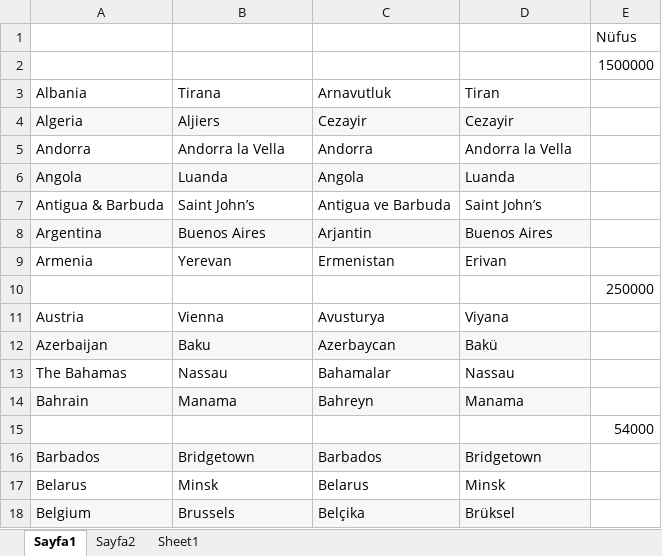
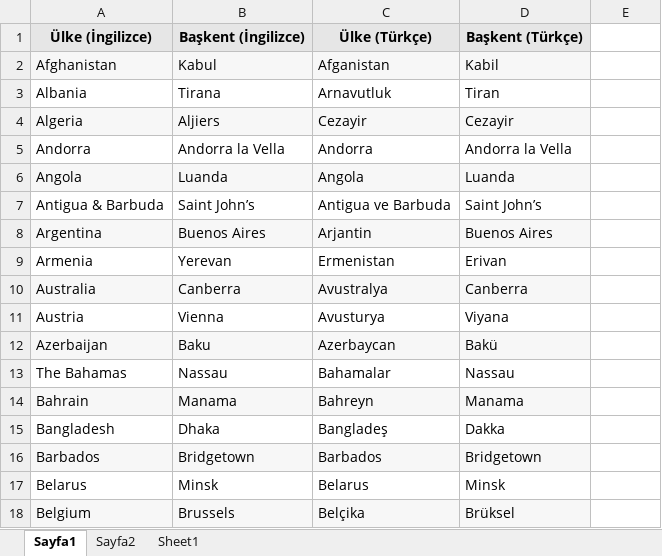
Before and after one commit to EceNarin/Selenium, an Excel workbook: src/resources/ulkeler.xlsx, sheet Sayfa1, drawn as a sheet; only a part is shown; values as stored, in another font and other column widths than the file's, no borders; removed rows and columns are numbered as before the commit, all else as after; the diff names each change by its address in the sheet, - before the commit and + after, or states it on an @@ line.

```diff
--- a/src/resources/ulkeler.xlsx (sheet Sayfa1)
+++ b/src/resources/ulkeler.xlsx (sheet Sayfa1)
-row 1:  |  |  |  | Nüfus
-row 2:  |  |  |  | 1500000
+row 1: Ülke (İngilizce) | Başkent (İngilizce) | Ülke (Türkçe) | Başkent (Türkçe)
+row 2: Afghanistan | Kabul | Afganistan | Kabil
-row 10:  |  |  |  | 250000
+row 10: Australia | Canberra | Avustralya | Canberra
-row 15:  |  |  |  | 54000
+row 15: Bangladesh | Dhaka | Bangladeş | Dakka
```
Also changed, not shown: sheet Sheet1, sheet Sayfa2, 33 other files.
